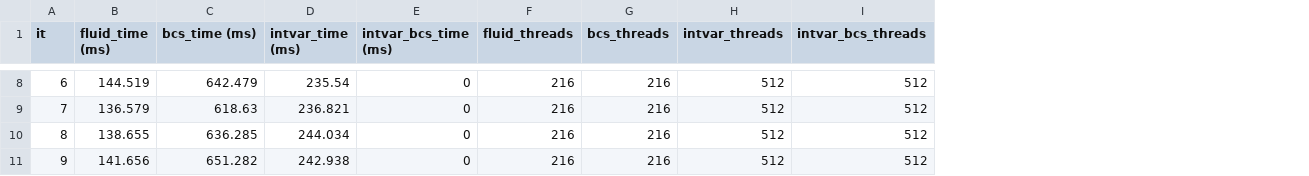
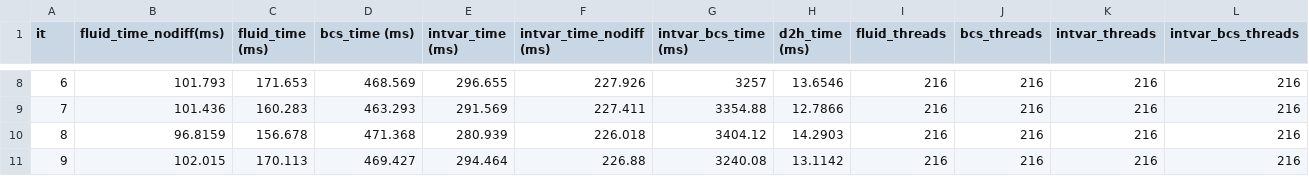
Before and after one commit to russellmatt66/imhd-CUDA, a CSV file: benchmarking/data/benchNxNyNz_128128128.csv, drawn as a sheet; only a part is shown, gaps mark what is left out; addresses are those after the commit; the diff covers the shown part only; the diff names each change by its address in the sheet, - before the commit and + after, or states it on an @@ line.

```diff
--- a/benchmarking/data/benchNxNyNz_128128128.csv
+++ b/benchmarking/data/benchNxNyNz_128128128.csv
+column B (fluid_time_nodiff(ms)), rows 8-11: 101.793 | 101.436 | 96.8159 | 102.015
+column F (intvar_time_nodiff (ms)), rows 8-11: 227.926 | 227.411 | 226.018 | 226.88
+column H (d2h_time (ms)), rows 8-11: 13.6546 | 12.7866 | 14.2903 | 13.1142
-C8 (fluid_time (ms)): 144.519
+C8 (fluid_time (ms)): 171.653
-D8 (bcs_time (ms)): 642.479
+D8 (bcs_time (ms)): 468.569
-E8 (intvar_time (ms)): 235.54
+E8 (intvar_time (ms)): 296.655
-G8 (intvar_bcs_time (ms)): 0
+G8 (intvar_bcs_time (ms)): 3257
-K8:K11 (intvar_threads): 512
+K8:K11 (intvar_threads): 216
-L8:L11 (intvar_bcs_threads): 512
+L8:L11 (intvar_bcs_threads): 216
-C9 (fluid_time (ms)): 136.579
+C9 (fluid_time (ms)): 160.283
-D9 (bcs_time (ms)): 618.63
+D9 (bcs_time (ms)): 463.293
-E9 (intvar_time (ms)): 236.821
+E9 (intvar_time (ms)): 291.569
-G9 (intvar_bcs_time (ms)): 0
+G9 (intvar_bcs_time (ms)): 3354.88
-C10 (fluid_time (ms)): 138.655
+C10 (fluid_time (ms)): 156.678
-D10 (bcs_time (ms)): 636.285
+D10 (bcs_time (ms)): 471.368
-E10 (intvar_time (ms)): 244.034
+E10 (intvar_time (ms)): 280.939
-G10 (intvar_bcs_time (ms)): 0
+G10 (intvar_bcs_time (ms)): 3404.12
-C11 (fluid_time (ms)): 141.656
+C11 (fluid_time (ms)): 170.113
-D11 (bcs_time (ms)): 651.282
+D11 (bcs_time (ms)): 469.427
-E11 (intvar_time (ms)): 242.938
+E11 (intvar_time (ms)): 294.464
-G11 (intvar_bcs_time (ms)): 0
+G11 (intvar_bcs_time (ms)): 3240.08
```
Also changed, not shown: 36 edited cells elsewhere in this file, benchmarking/data/benchNxNyNz_256256256.csv, benchmarking/data/benchNxNyNz_646464.csv, 19 other files.
